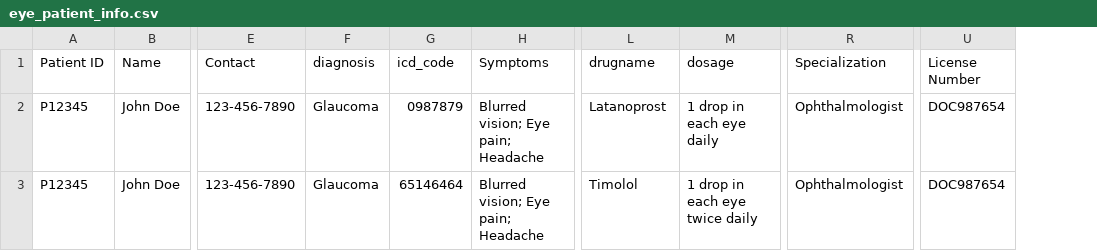
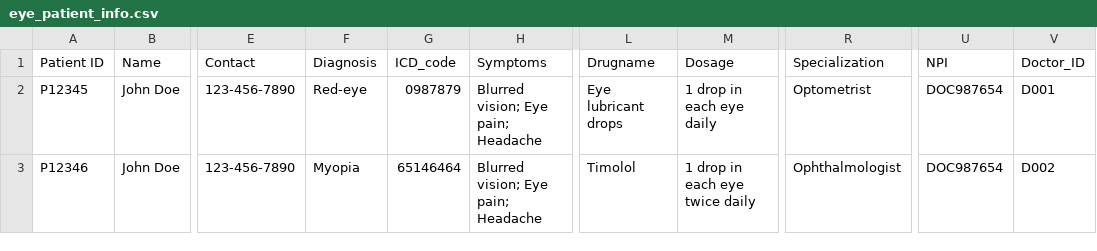
Before and after one commit to IMINABO1/CS-120-Pharmacy-, a CSV file: eye_patient_info.csv, drawn as a sheet; only a part is shown, gaps mark what is left out; removed rows and columns are numbered as before the commit, all else as after; the diff names each change by its address in the sheet, - before the commit and + after, or states it on an @@ line.

Commit message:
Added more doctor information for npi verification

```diff
--- a/eye_patient_info.csv
+++ b/eye_patient_info.csv
-column F (diagnosis), rows 2-3: Glaucoma | Glaucoma
+column F (Diagnosis), rows 2-3: Red-eye | Myopia
+column V (Doctor_ID), rows 2-3: D001 | D002
-G1: icd_code
+G1: ICD_code
-L1: drugname
+L1: Drugname
-M1: dosage
+M1: Dosage
-U1: License Number
+U1: NPI
-L2 (Drugname): Latanoprost
+L2 (Drugname): Eye lubricant drops
-R2 (Specialization): Ophthalmologist
+R2 (Specialization): Optometrist
-A3 (Patient ID): P12345
+A3 (Patient ID): P12346
```
